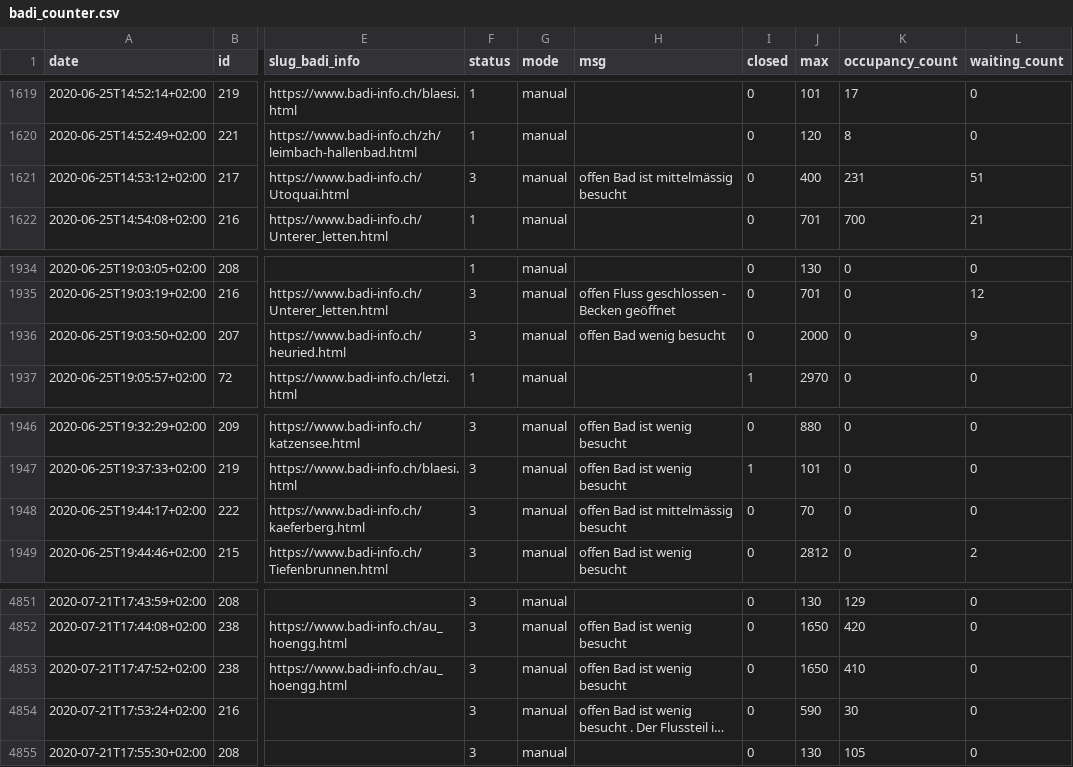
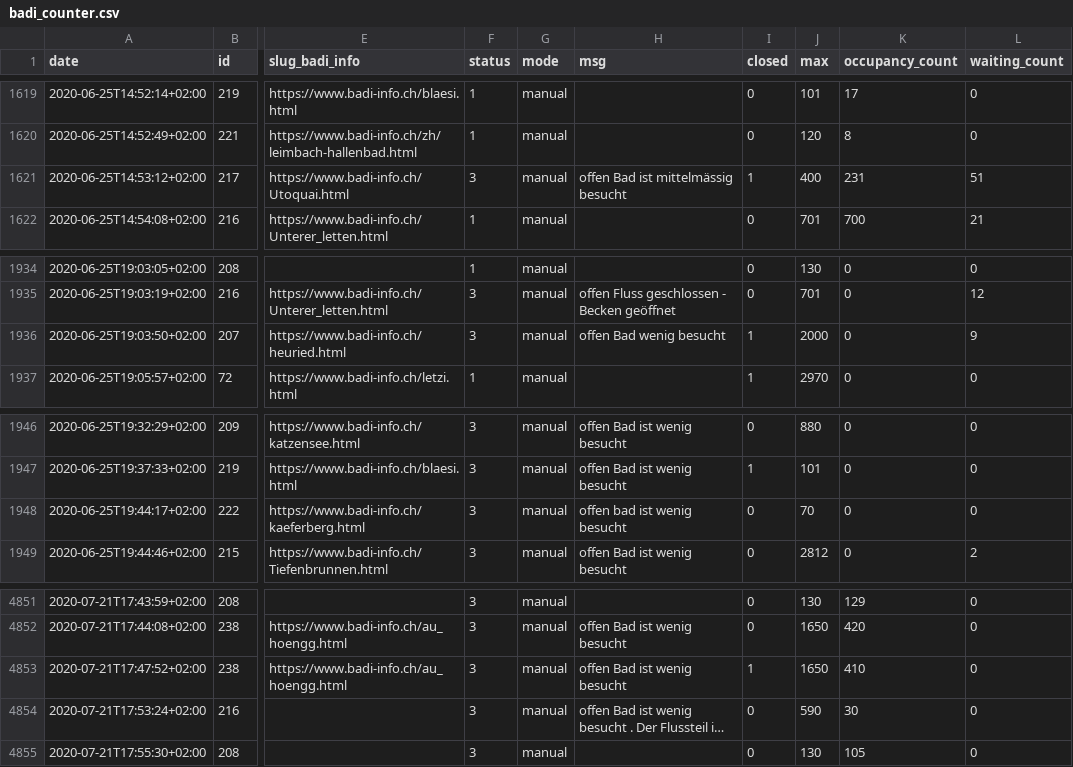
Before and after one commit to opendatazurich/opendatazurich.github.io, a CSV file: automation/badi-counter/badi_counter.csv, drawn as a sheet; only a part is shown, gaps mark what is left out; long unchanged cells end in …; the diff names each change by its address in the sheet, - before the commit and + after, or states it on an @@ line.

Commit message:
Update badi_counter.csv with latest data

```diff
--- a/automation/badi-counter/badi_counter.csv
+++ b/automation/badi-counter/badi_counter.csv
-I1621 (closed): 0
+I1621 (closed): 1
-I1936 (closed): 0
+I1936 (closed): 1
-H1948 (msg): offen Bad ist mittelmässig besucht
+H1948 (msg): offen bad ist wenig besucht
-I4853 (closed): 0
+I4853 (closed): 1
```
